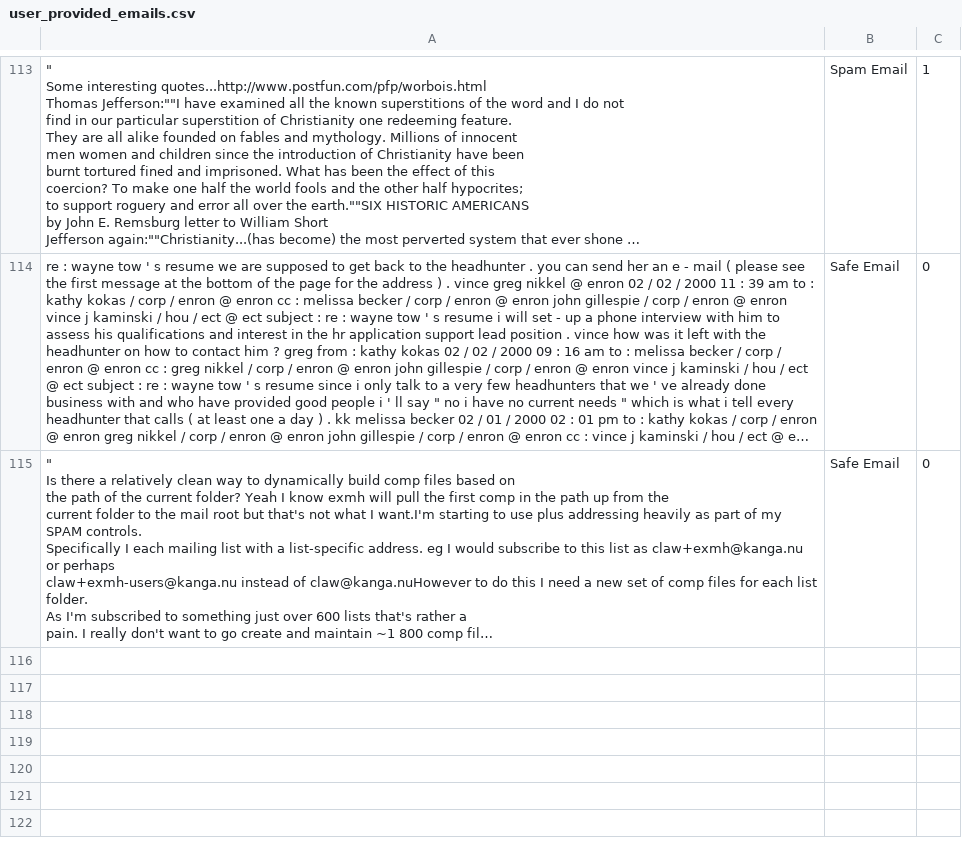
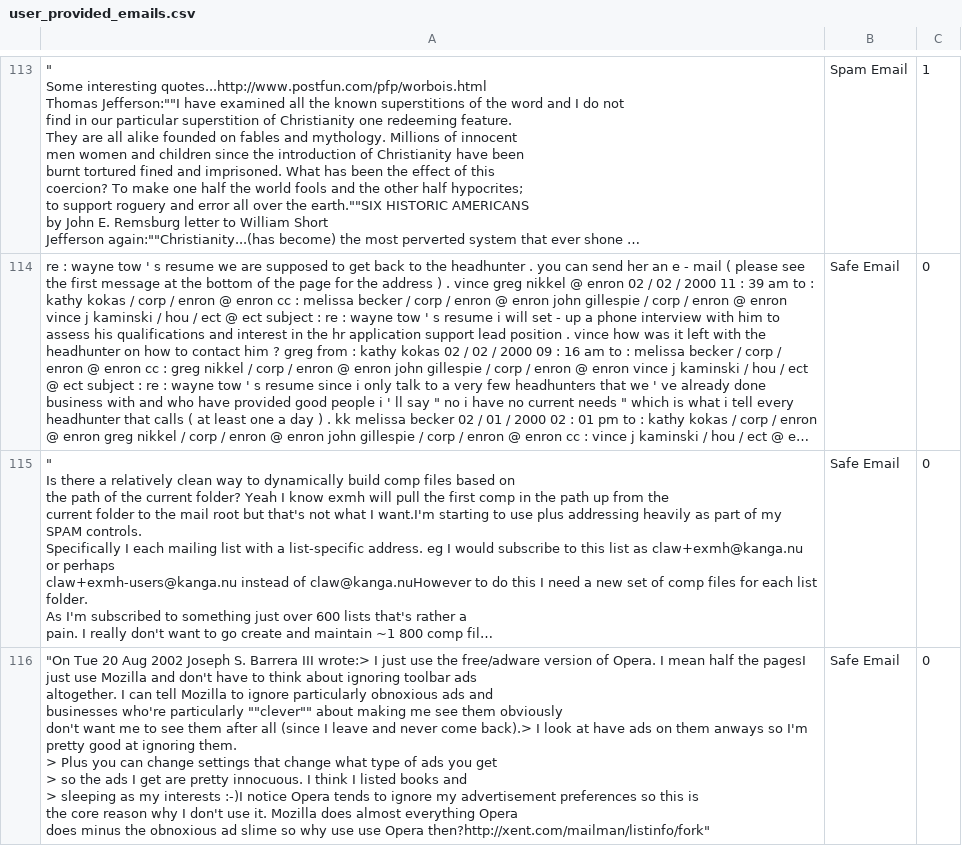
Before and after one commit to rudolfsmsp/email-classifier-thesis-public-2025, a CSV file: user_provided_emails.csv, drawn as a sheet; only a part is shown, gaps mark what is left out; long unchanged cells end in …; ↵ is a line break in a cell; the diff names each change by its address in the sheet, - before the commit and + after, or states it on an @@ line.

Commit message:
Auto-update user emails

```diff
--- a/user_provided_emails.csv
+++ b/user_provided_emails.csv
+row 116: "On Tue 20 Aug 2002 Joseph S. Barrera III wrote:> I just use the free/adware version of Opera. I mean half the pagesI just use Mozilla and don't have to think about ignoring toolbar ads ↵ altogether. I can tell Mozilla to ignore particularly obnoxious ads and ↵ businesses who're particularly ""clever"" about making me see them obviously ↵ don't want me to see them after all (since I leave and never come back).> I look at have ads on them anways so I'm pretty good at ignoring them. ↵ > Plus you can change settings that change what type of ads you get ↵ > so the ads I get are pretty innocuous. I think I listed books and ↵ > sleeping as my interests :-)I notice Opera tends to ignore my advertisement preferences so this is ↵ the core reason why I don't use it. Mozilla does almost everything Opera ↵ does minus the obnoxious ad slime so why use use Opera then?http://xent.com/mailman/listinfo/fork" | Safe Email | 0
```
